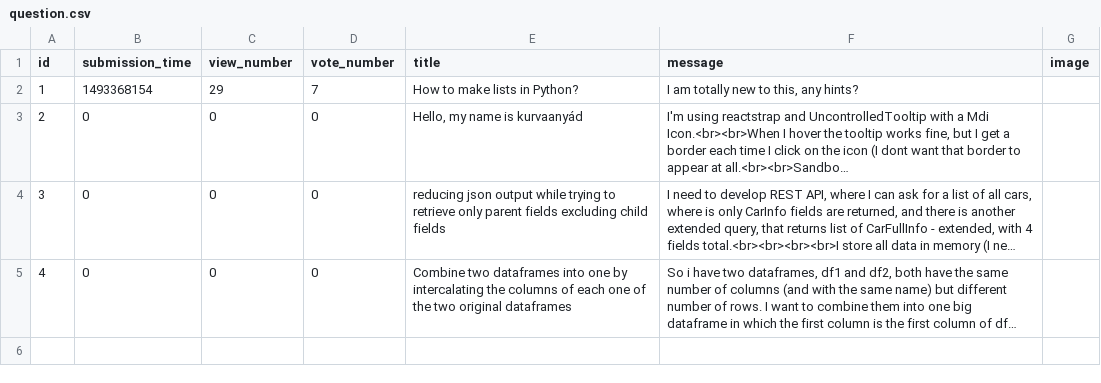
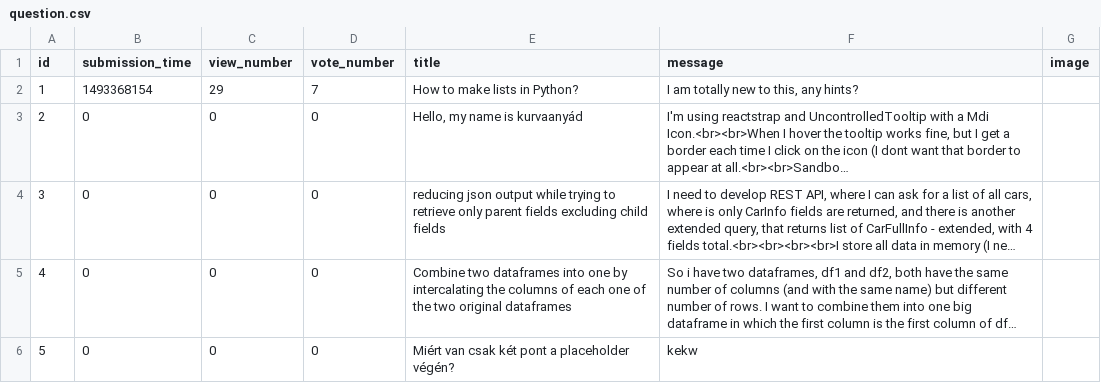
Before and after one commit to CodecoolGlobal/ask-mate-1-python-kovacsalex95, a CSV file: model/data/question.csv, drawn as a sheet; long unchanged cells end in …; the diff names each change by its address in the sheet, - before the commit and + after, or states it on an @@ line.

```diff
--- a/model/data/question.csv
+++ b/model/data/question.csv
+row 6: 5 | 0 | 0 | 0 | Miért van csak két pont a placeholder végén? | kekw
```
Also changed, not shown: 3 other files.
